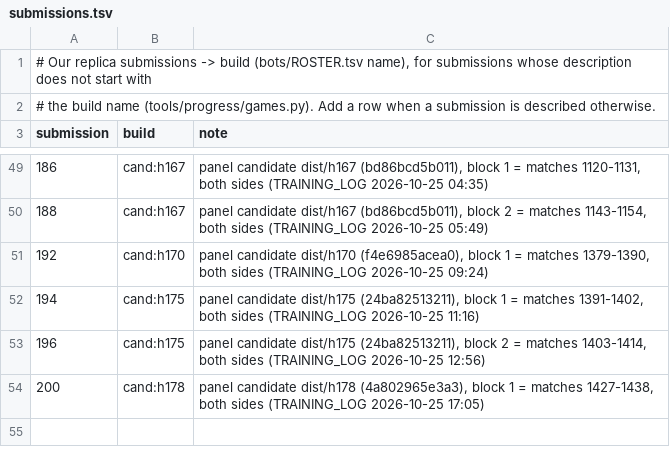
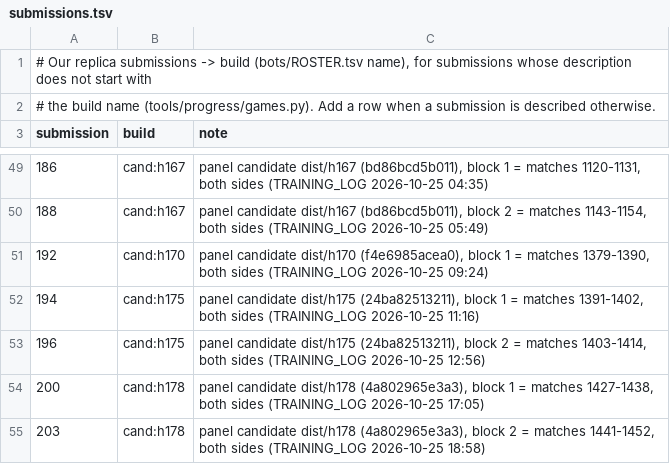
Before and after one commit to terryvanbelle/battlecode19-vibe, a TSV file: tools/progress/submissions.tsv, drawn as a sheet; only a part is shown, gaps mark what is left out; the diff names each change by its address in the sheet, - before the commit and + after, or states it on an @@ line.

```diff
--- a/tools/progress/submissions.tsv
+++ b/tools/progress/submissions.tsv
+row 55: 203 | cand:h178 | panel candidate dist/h178 (4a802965e3a3), block 2 = matches 1441-1452, both sides (TRAINING_LOG 2026-10-25 18:58)
```
Also changed, not shown: progress/attempts.csv, 4 other files.
